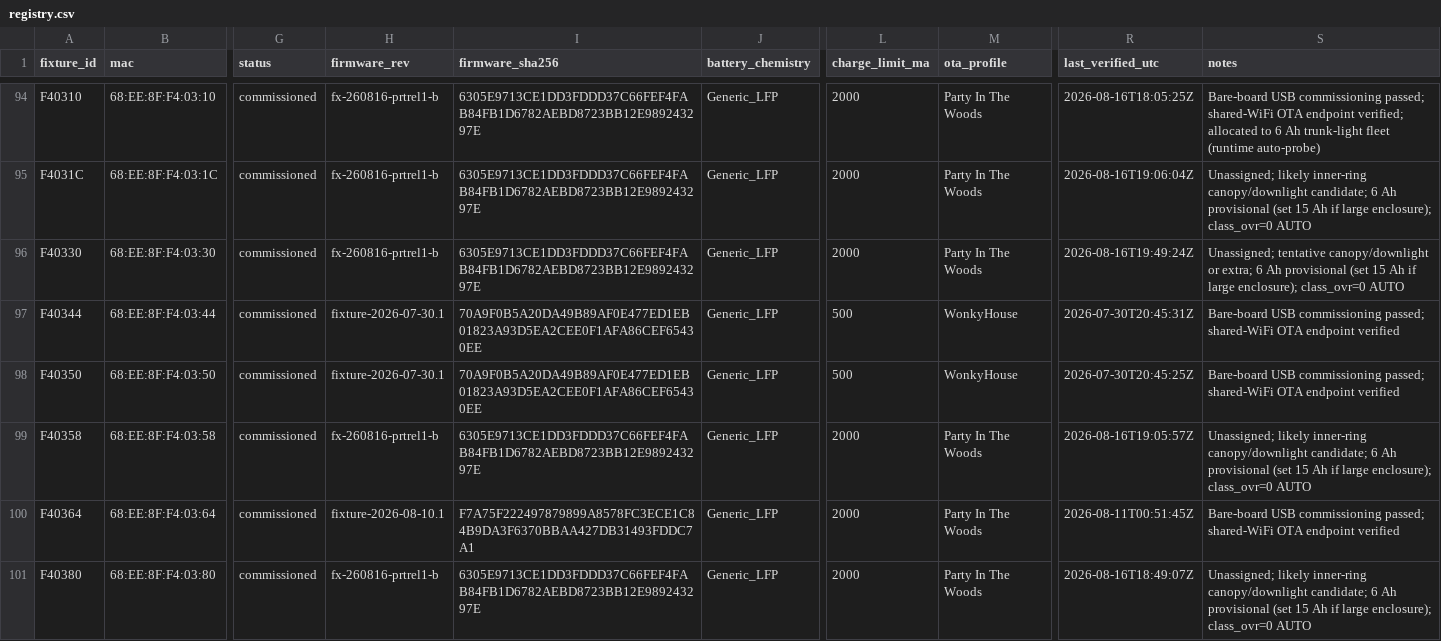
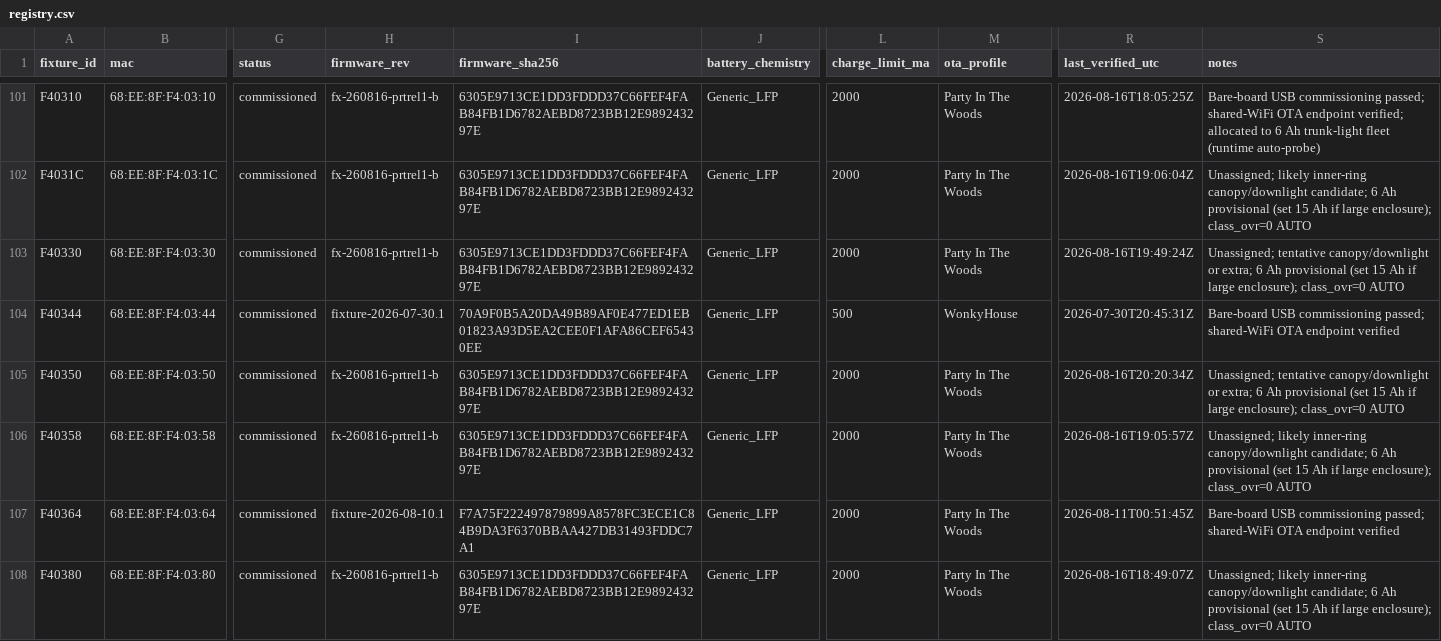
Before and after one commit to beneckart/resonance-lighting, a CSV file: ops/fleet/registry.csv, drawn as a sheet; only a part is shown, gaps mark what is left out; addresses are those after the commit; the diff covers the shown part only; the diff names each change by its address in the sheet, - before the commit and + after, or states it on an @@ line.

Commit message:
ops: commission fifth canopy candidate batch

```diff
--- a/ops/fleet/registry.csv
+++ b/ops/fleet/registry.csv
-H105 (firmware_rev): fixture-2026-07-30.1
+H105 (firmware_rev): fx-260816-prtrel1-b
-I105 (firmware_sha256): 70A9F0B5A20DA49B89AF0E477ED1EB01823A93D5EA2CEE0F1AFA86CEF65430EE
+I105 (firmware_sha256): 6305E9713CE1DD3FDDD37C66FEF4FAB84FB1D6782AEBD8723BB12E989243297E
-L105 (charge_limit_ma): 500
+L105 (charge_limit_ma): 2000
-M105 (ota_profile): WonkyHouse
+M105 (ota_profile): Party In The Woods
-R105 (last_verified_utc): 2026-07-30T20:45:25Z
+R105 (last_verified_utc): 2026-08-16T20:20:34Z
-S105 (notes): Bare-board USB commissioning passed; shared-WiFi OTA endpoint verified
+S105 (notes): Unassigned; tentative canopy/downlight or extra; 6 Ah provisional (set 15 Ah if large enclosure); class_ovr=0 AUTO
```
Also changed, not shown: 7 added rows and 12 edited cells elsewhere in this file, 3 other files.
